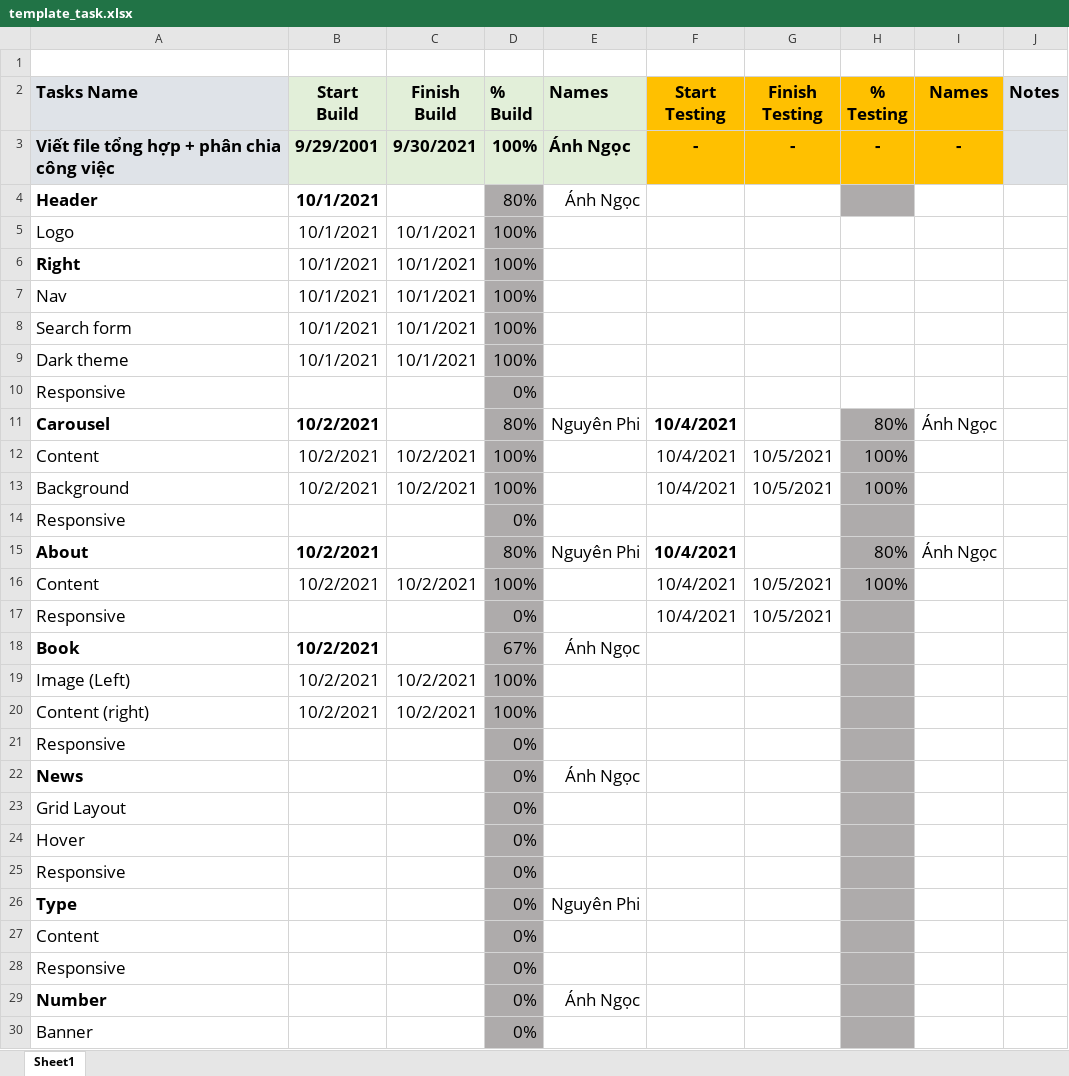
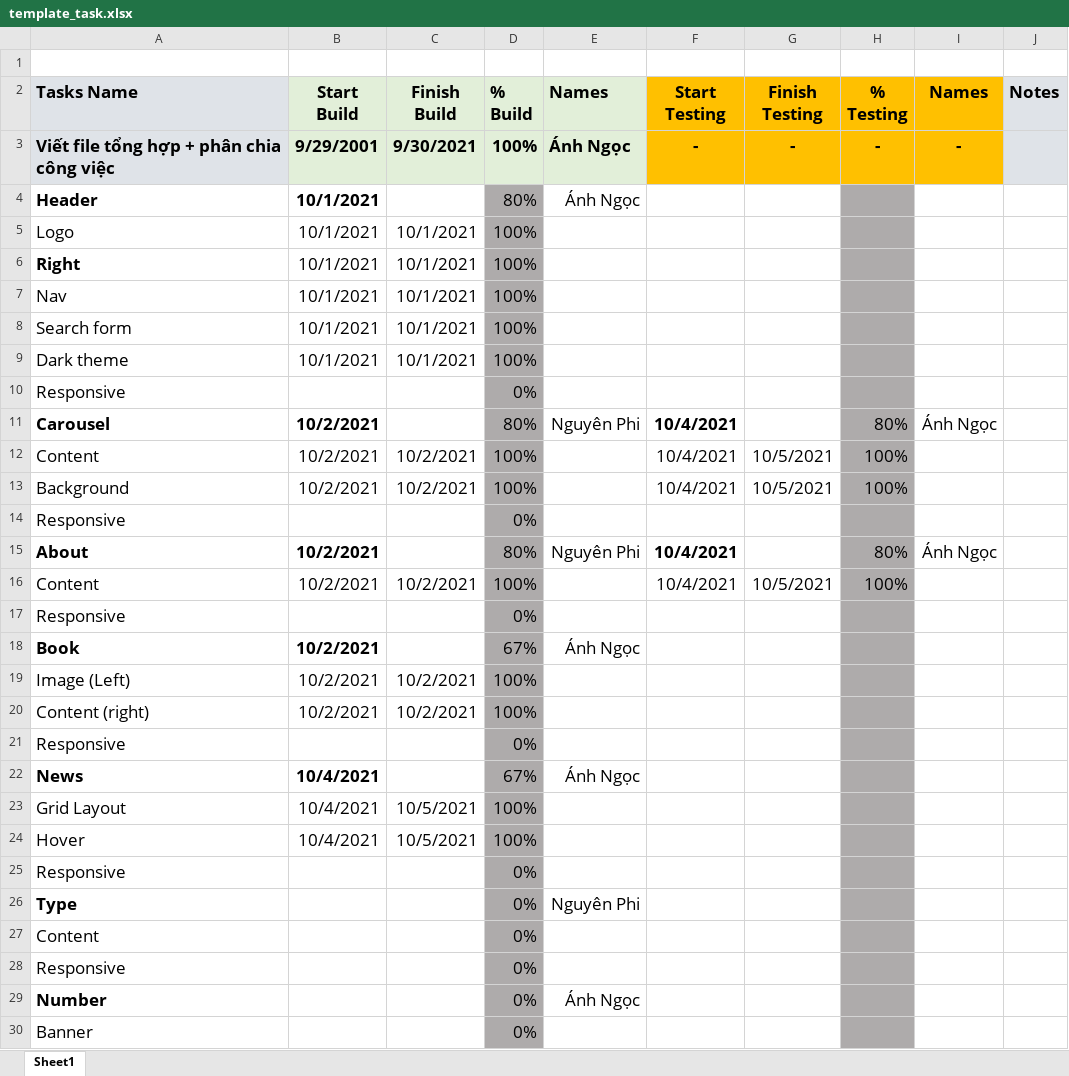
Before and after one commit to sarah-phan/Diner, an Excel workbook: Task Template/template_task.xlsx, sheet Sheet1, drawn as a sheet; only a part is shown; values as stored, in another font and other column widths than the file's, no borders; conditional formats not drawn; removed rows and columns are numbered as before the commit, all else as after; the diff names each change by its address in the sheet, - before the commit and + after, or states it on an @@ line.

Commit message:
Add date for task

```diff
--- a/Task Template/template_task.xlsx (sheet Sheet1)
+++ b/Task Template/template_task.xlsx (sheet Sheet1)
-H5:H10 fill: none
+H5:H10 fill: #AEABAB
-F17 (Start Testing): 10/4/2021
+F17 (Start Testing): (empty)
-G17 (Finish Testing): 10/5/2021
+G17 (Finish Testing): (empty)
-B22 (Start Build): (empty)
+B22 (Start Build): 10/4/2021
-D22 (% Build): 0%
+D22 (% Build): 67%
-row 23: Grid Layout |  |  | 0%
-row 24: Hover |  |  | 0%
+row 23: Grid Layout | 10/4/2021 | 10/5/2021 | 100%
+row 24: Hover | 10/4/2021 | 10/5/2021 | 100%
```
